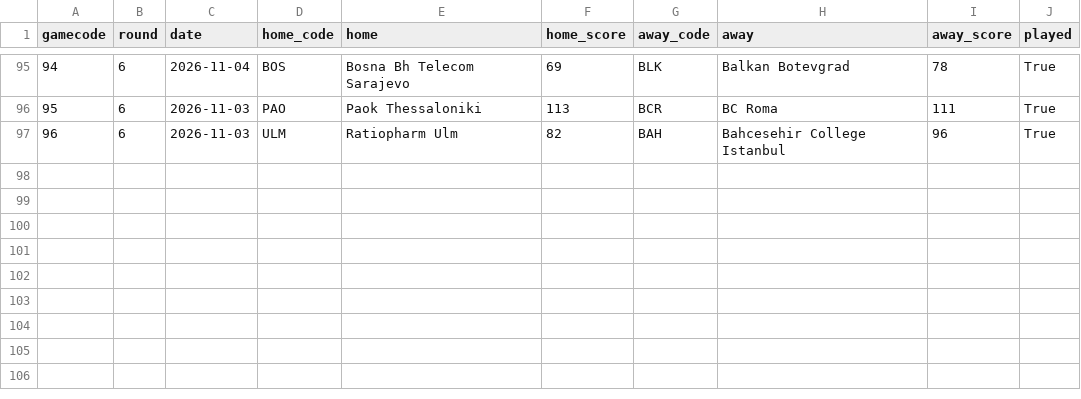
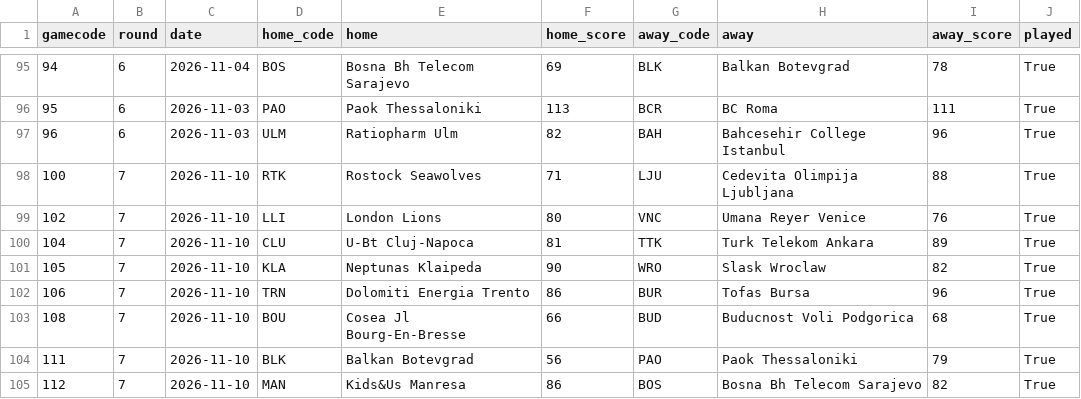
Before and after one commit to martinig94/bc-roma-2627-analysis, a CSV file: data/eurocup/results.csv, drawn as a sheet; only a part is shown, gaps mark what is left out.

```diff
--- a/data/eurocup/results.csv
+++ b/data/eurocup/results.csv
@@ -97 +97,9 @@ gamecode,round,date,home_code,home,home_score,away_code,away,away_score,played
 96,6,2026-11-03,ULM,Ratiopharm Ulm,82,BAH,Bahcesehir College Istanbul,96,True
+100,7,2026-11-10,RTK,Rostock Seawolves,71,LJU,Cedevita Olimpija Ljubljana,88,True
+102,7,2026-11-10,LLI,London Lions,80,VNC,Umana Reyer Venice,76,True
+104,7,2026-11-10,CLU,U-Bt Cluj-Napoca,81,TTK,Turk Telekom Ankara,89,True
+105,7,2026-11-10,KLA,Neptunas Klaipeda,90,WRO,Slask Wroclaw,82,True
+106,7,2026-11-10,TRN,Dolomiti Energia Trento,86,BUR,Tofas Bursa,96,True
+108,7,2026-11-10,BOU,Cosea Jl Bourg-En-Bresse,66,BUD,Buducnost Voli Podgorica,68,True
+111,7,2026-11-10,BLK,Balkan Botevgrad,56,PAO,Paok Thessaloniki,79,True
+112,7,2026-11-10,MAN,Kids&Us Manresa,86,BOS,Bosna Bh Telecom Sarajevo,82,True
```
Also changed, not shown: data/eurocup/people.csv, 2 other files.
